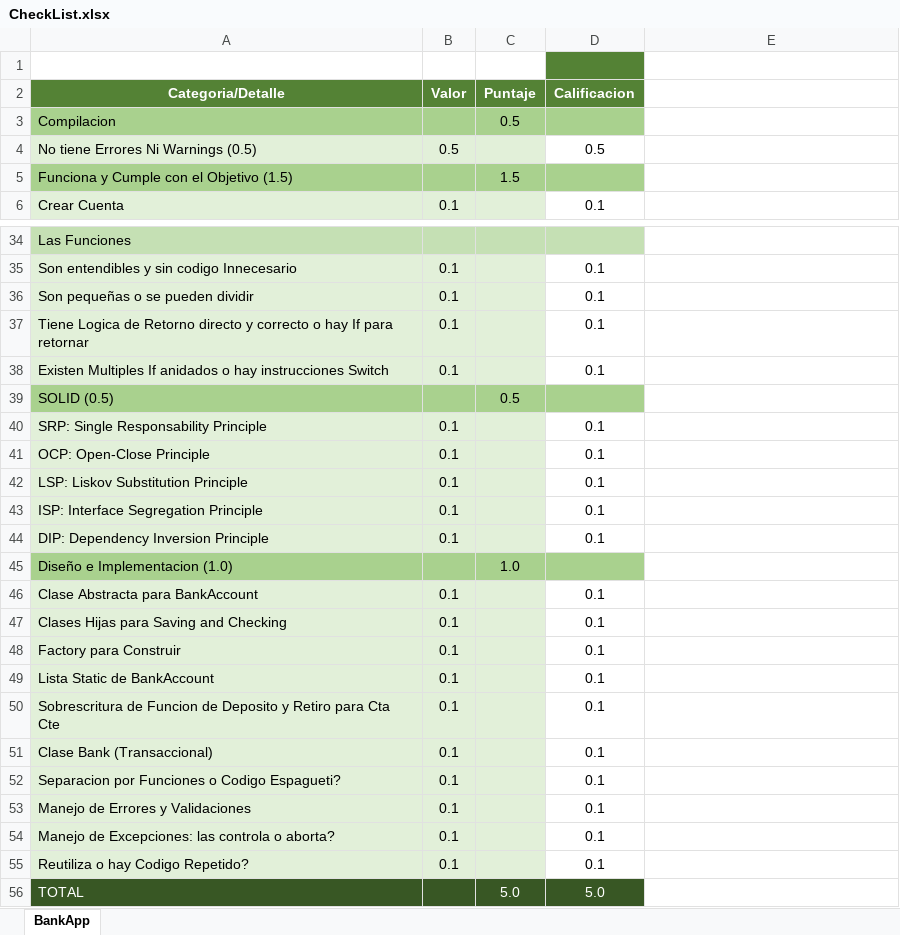
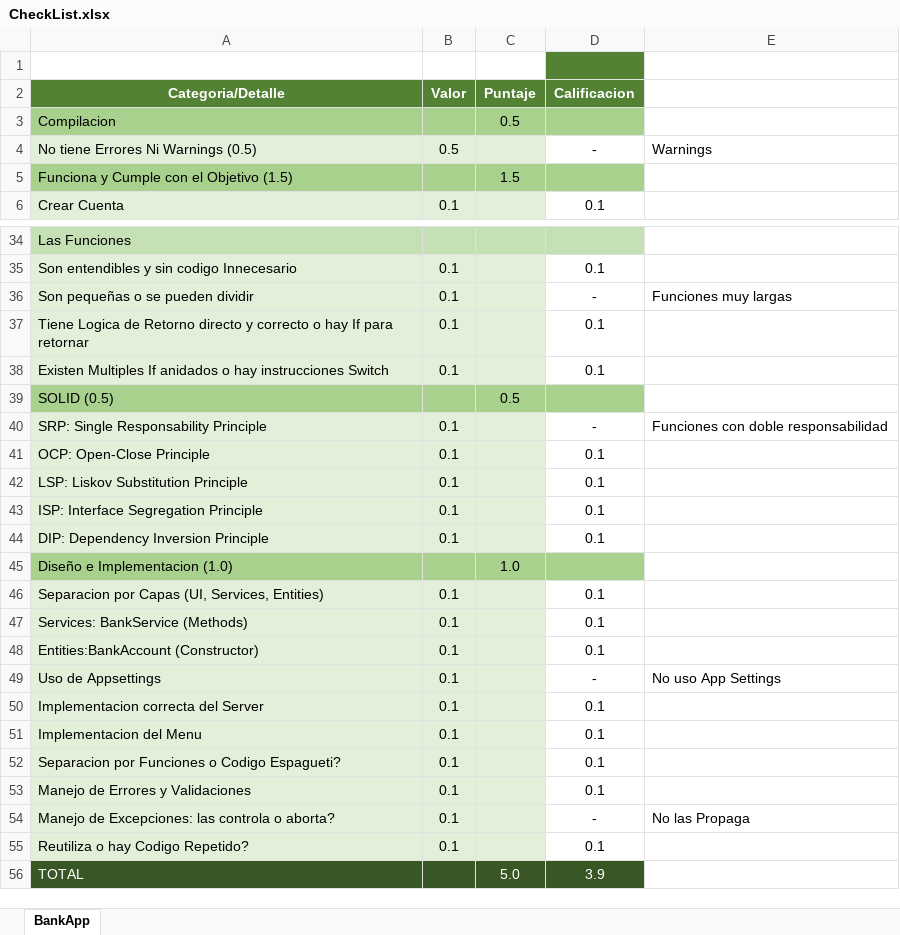
Before and after one commit to Jucer74/ServicesDevelopment, an Excel workbook: Exams/Exam-01/CheckList.xlsx, sheet BankApp, drawn as a sheet; only a part is shown, gaps mark what is left out; values as stored, in another font and other column widths than the file's, no borders; removed rows and columns are numbered as before the commit, all else as after; the diff covers the shown part only; the diff names each change by its address in the sheet, - before the commit and + after, or states it on an @@ line.

```diff
--- a/Exams/Exam-01/CheckList.xlsx (sheet BankApp)
+++ b/Exams/Exam-01/CheckList.xlsx (sheet BankApp)
-D4 (Calificacion): 0.5
+D4 (Calificacion): -
-E4: (empty)
+E4: Warnings
-D36 (Calificacion): 0.1
+D36 (Calificacion): -
-E36: (empty)
+E36: Funciones muy largas
-D40 (Calificacion): 0.1
+D40 (Calificacion): -
-E40: (empty)
+E40: Funciones con doble responsabilidad
-A46 (Categoria/Detalle): Clase Abstracta para BankAccount
+A46 (Categoria/Detalle): Separacion por Capas (UI, Services, Entities)
-A47 (Categoria/Detalle): Clases Hijas para Saving and Checking
+A47 (Categoria/Detalle): Services: BankService (Methods)
-row 48: Factory para Construir | 0.1 |  | 0.1
-A48 (Categoria/Detalle): Lista Static de BankAccount
+A48 (Categoria/Detalle): Entities:BankAccount (Constructor)
+row 49: Uso de Appsettings | 0.1 |  | - | No uso App Settings
-A50 (Categoria/Detalle): Sobrescritura de Funcion de Deposito y Retiro para Cta Cte
+A50 (Categoria/Detalle): Implementacion correcta del Server
-A51 (Categoria/Detalle): Clase Bank (Transaccional)
+A51 (Categoria/Detalle): Implementacion del Menu
-D54 (Calificacion): 0.1
+D54 (Calificacion): -
-E54: (empty)
+E54: No las Propaga
-D56 (Calificacion): 5.0
+D56 (Calificacion): 3.9
```
Also changed, not shown: 3 edited cells elsewhere in this sheet, 1 other file.
